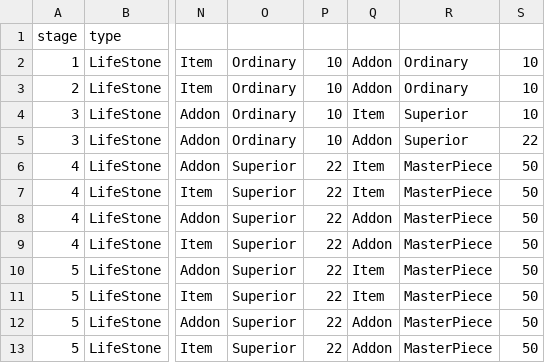
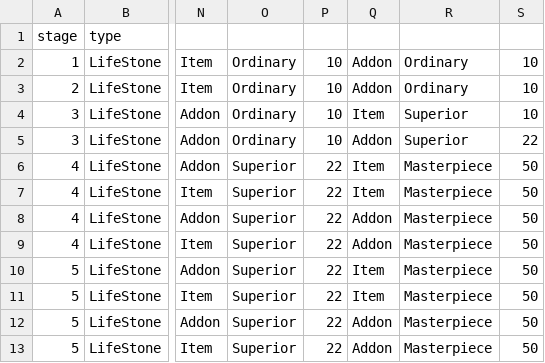
Before and after one commit to Gomssy/tetra_tower, a CSV file: Assets/Data/GoldRoomItemSpawnData.csv, drawn as a sheet; only a part is shown, gaps mark what is left out; the diff names each change by its address in the sheet, - before the commit and + after, or states it on an @@ line.

```diff
--- a/Assets/Data/GoldRoomItemSpawnData.csv
+++ b/Assets/Data/GoldRoomItemSpawnData.csv
-R6:R13: MasterPiece
+R6:R13: Masterpiece
```
Also changed, not shown: 7 other files.
